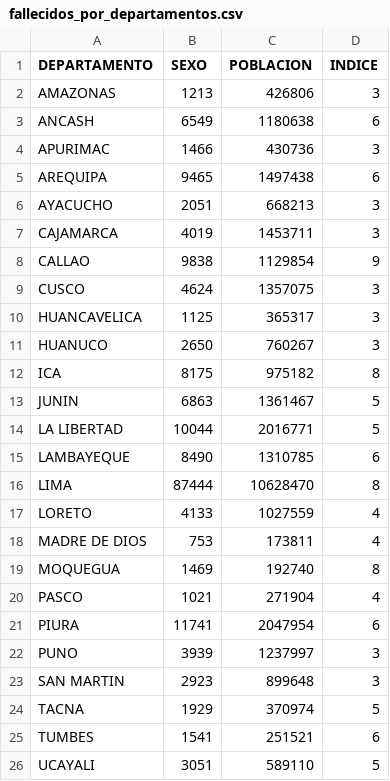
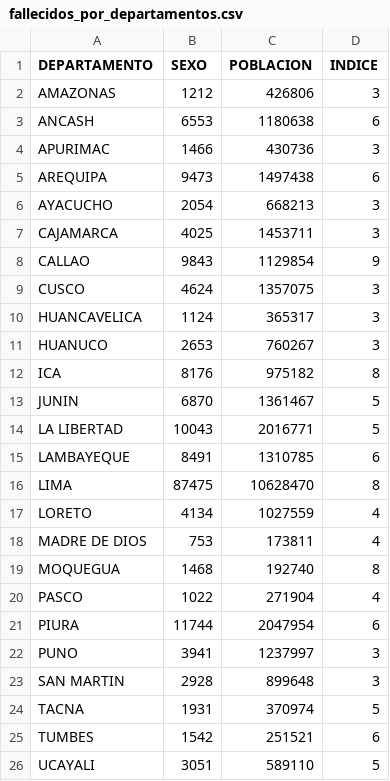
Before and after one commit to annaabsi/git-scraper-covid19, a CSV file: resultados/fallecidos_por_departamentos.csv, drawn as a sheet.

```diff
--- a/resultados/fallecidos_por_departamentos.csv
+++ b/resultados/fallecidos_por_departamentos.csv
@@ -1,26 +1,26 @@
 DEPARTAMENTO,SEXO,POBLACION,INDICE
-AMAZONAS,1213,426806,3
-ANCASH,6549,1180638,6
+AMAZONAS,1212,426806,3
+ANCASH,6553,1180638,6
 APURIMAC,1466,430736,3
-AREQUIPA,9465,1497438,6
-AYACUCHO,2051,668213,3
-CAJAMARCA,4019,1453711,3
-CALLAO,9838,1129854,9
+AREQUIPA,9473,1497438,6
+AYACUCHO,2054,668213,3
+CAJAMARCA,4025,1453711,3
+CALLAO,9843,1129854,9
 CUSCO,4624,1357075,3
-HUANCAVELICA,1125,365317,3
-HUANUCO,2650,760267,3
-ICA,8175,975182,8
-JUNIN,6863,1361467,5
-LA LIBERTAD,10044,2016771,5
-LAMBAYEQUE,8490,1310785,6
-LIMA,87444,10628470,8
-LORETO,4133,1027559,4
+HUANCAVELICA,1124,365317,3
+HUANUCO,2653,760267,3
+ICA,8176,975182,8
+JUNIN,6870,1361467,5
+LA LIBERTAD,10043,2016771,5
+LAMBAYEQUE,8491,1310785,6
+LIMA,87475,10628470,8
+LORETO,4134,1027559,4
 MADRE DE DIOS,753,173811,4
-MOQUEGUA,1469,192740,8
-PASCO,1021,271904,4
-PIURA,11741,2047954,6
-PUNO,3939,1237997,3
-SAN MARTIN,2923,899648,3
-TACNA,1929,370974,5
-TUMBES,1541,251521,6
+MOQUEGUA,1468,192740,8
+PASCO,1022,271904,4
+PIURA,11744,2047954,6
+PUNO,3941,1237997,3
+SAN MARTIN,2928,899648,3
+TACNA,1931,370974,5
+TUMBES,1542,251521,6
 UCAYALI,3051,589110,5
```
Also changed, not shown: resultados/fallecidos_acumulados.csv, resultados/fallecidos_diarios.csv, 3 other files.
